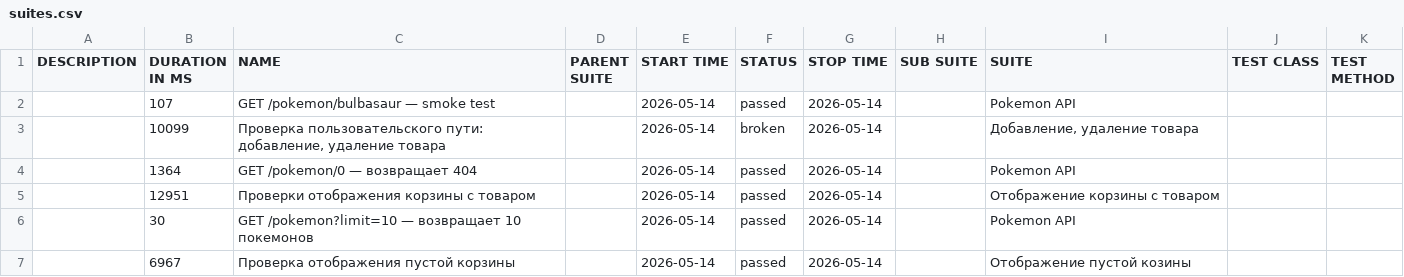
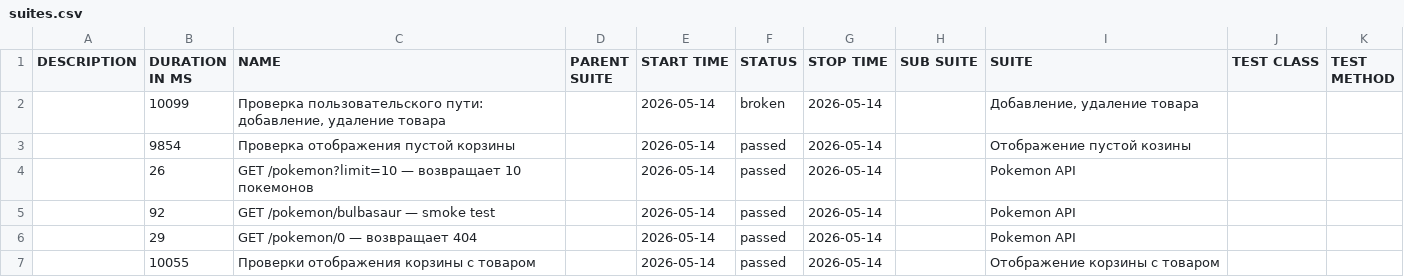
Before and after one commit to Maxitestr/cy_test_project, a CSV file: allure/data/suites.csv, drawn as a sheet.

```diff
--- a/allure/data/suites.csv
+++ b/allure/data/suites.csv
@@ -1,7 +1,7 @@
 "DESCRIPTION","DURATION IN MS","NAME","PARENT SUITE","START TIME","STATUS","STOP TIME","SUB SUITE","SUITE","TEST CLASS","TEST METHOD"
-"","107","GET /pokemon/bulbasaur — smoke test","","2026-05-14","passed","2026-05-14","","Pokemon API","",""
 "","10099","Проверка пользовательского пути: добавление, удаление товара","","2026-05-14","broken","2026-05-14","","Добавление, удаление товара","",""
-"","1364","GET /pokemon/0 — возвращает 404","","2026-05-14","passed","2026-05-14","","Pokemon API","",""
-"","12951","Проверки отображения корзины с товаром","","2026-05-14","passed","2026-05-14","","Отображение корзины с товаром","",""
-"","30","GET /pokemon?limit=10 — возвращает 10 покемонов","","2026-05-14","passed","2026-05-14","","Pokemon API","",""
-"","6967","Проверка отображения пустой корзины","","2026-05-14","passed","2026-05-14","","Отображение пустой козины","",""
+"","9854","Проверка отображения пустой корзины","","2026-05-14","passed","2026-05-14","","Отображение пустой козины","",""
+"","26","GET /pokemon?limit=10 — возвращает 10 покемонов","","2026-05-14","passed","2026-05-14","","Pokemon API","",""
+"","92","GET /pokemon/bulbasaur — smoke test","","2026-05-14","passed","2026-05-14","","Pokemon API","",""
+"","29","GET /pokemon/0 — возвращает 404","","2026-05-14","passed","2026-05-14","","Pokemon API","",""
+"","10055","Проверки отображения корзины с товаром","","2026-05-14","passed","2026-05-14","","Отображение корзины с товаром","",""
```
Also changed, not shown: 27 other files.
